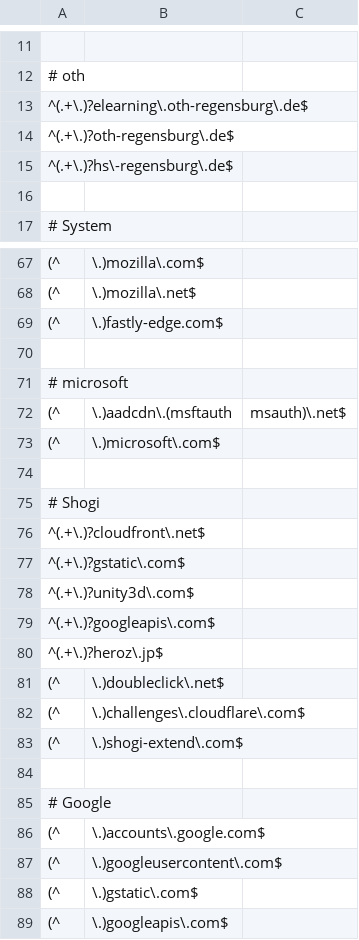
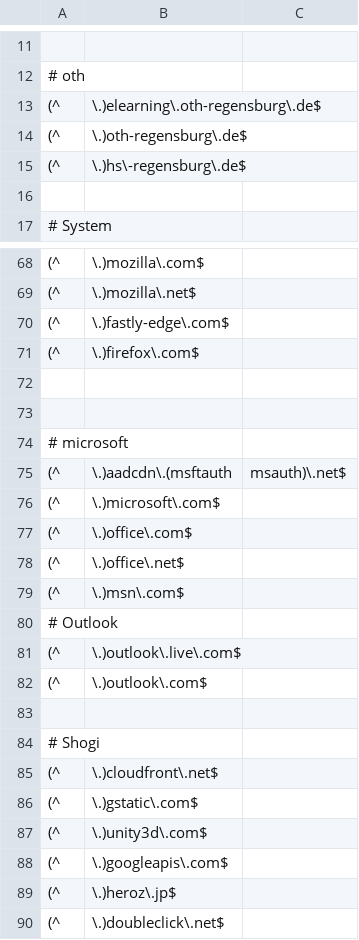
Before and after one commit to LoveKapibarasan/Linux_device_manager, a CSV file: white-list/_white-list.csv, drawn as a sheet; only a part is shown, gaps mark what is left out; the shorter side is filled out with more unchanged rows; removed rows and columns are numbered as before the commit, all else as after; the diff covers the shown part only; the diff names each change by its address in the sheet, - before the commit and + after, or states it on an @@ line.

```diff
--- a/white-list/_white-list.csv
+++ b/white-list/_white-list.csv
-row 13: ^(.+\.)?elearning\.oth-regensburg\.de$
-row 14: ^(.+\.)?oth-regensburg\.de$
-row 15: ^(.+\.)?hs\-regensburg\.de$
+row 13: (^ | \.)elearning\.oth-regensburg\.de$
+row 14: (^ | \.)oth-regensburg\.de$
+row 15: (^ | \.)hs\-regensburg\.de$
-B70: \.)fastly-edge.com$
+B70: \.)fastly-edge\.com$
+row 71: (^ | \.)firefox\.com$
+row 72: (empty)
+row 77: (^ | \.)office\.com$
+row 78: (^ | \.)office\.net$
+row 79: (^ | \.)msn\.com$
+row 80: # Outlook
+row 81: (^ | \.)outlook\.live\.com$
+row 82: (^ | \.)outlook\.com$
-row 76: ^(.+\.)?cloudfront\.net$
-row 77: ^(.+\.)?gstatic\.com$
-row 78: ^(.+\.)?unity3d\.com$
-row 79: ^(.+\.)?googleapis\.com$
-row 80: ^(.+\.)?heroz\.jp$
+row 85: (^ | \.)cloudfront\.net$
+row 86: (^ | \.)gstatic\.com$
+row 87: (^ | \.)unity3d\.com$
+row 88: (^ | \.)googleapis\.com$
+row 89: (^ | \.)heroz\.jp$
```
Also changed, not shown: 4 added rows and 3 removed rows elsewhere in this file, 1 other file.
